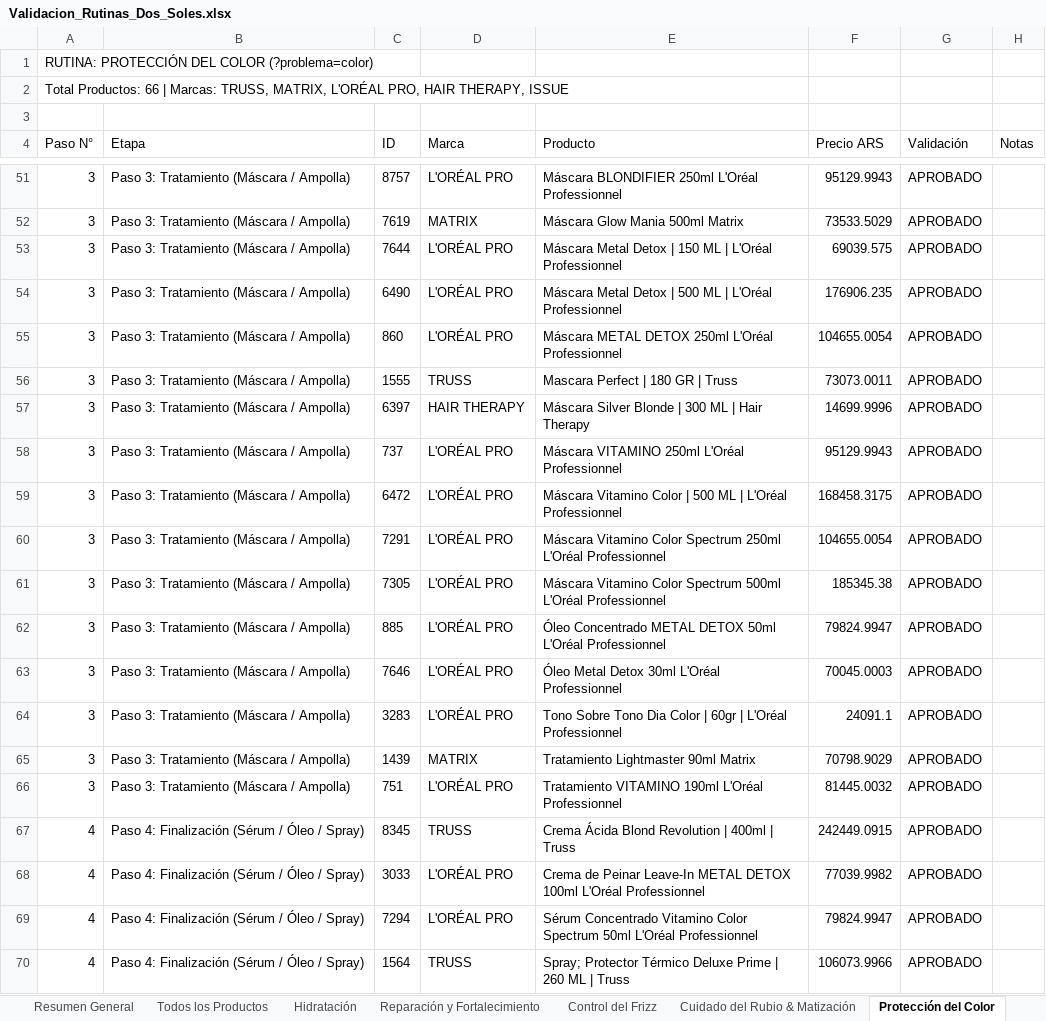
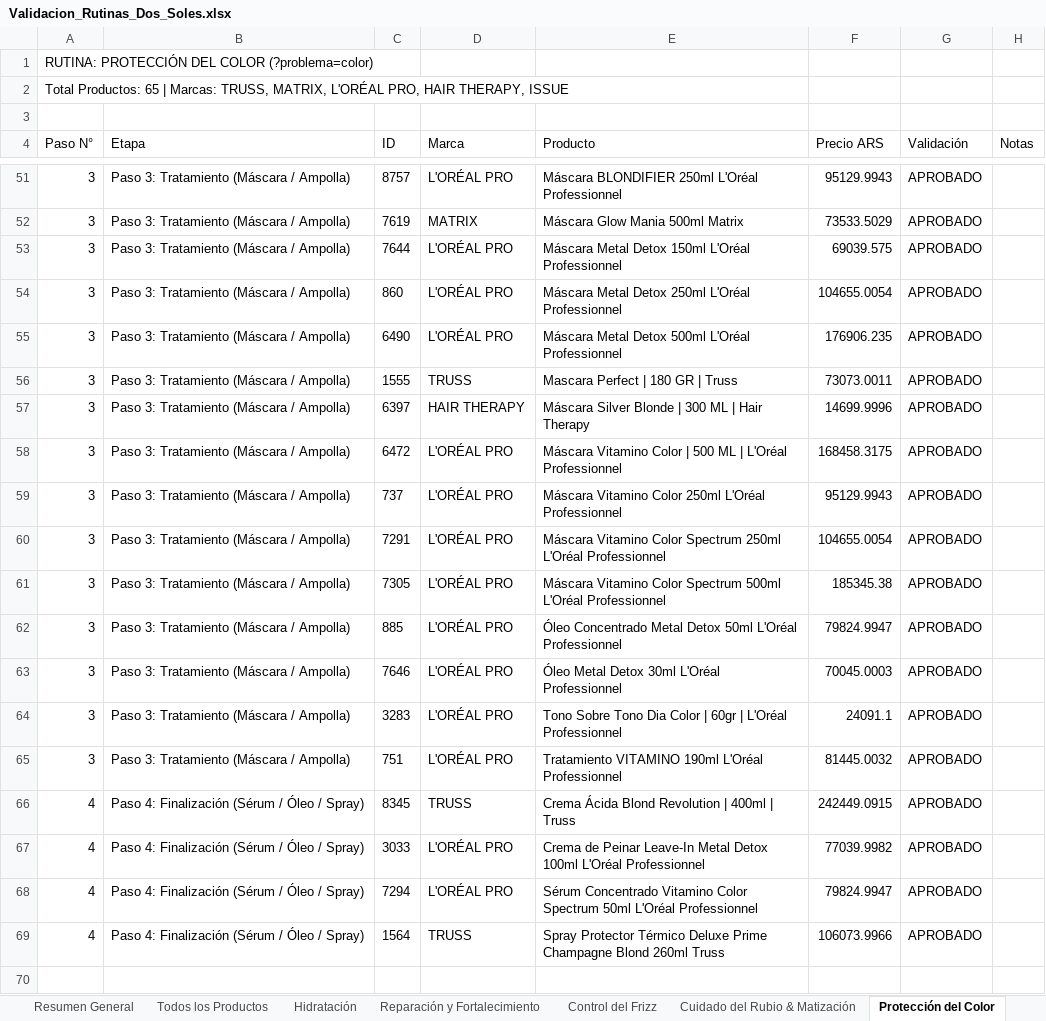
Before and after one commit to FranBondino/validacion-rutina, an Excel workbook: Validacion_Rutinas_Dos_Soles.xlsx, sheet Protección del Color, drawn as a sheet; only a part is shown, gaps mark what is left out; values as stored, in another font and other column widths than the file's, no borders; removed rows and columns are numbered as before the commit, all else as after; the diff covers the shown part only; the diff names each change by its address in the sheet, - before the commit and + after, or states it on an @@ line.

Commit message:
fix: sincronizar catalogo de rutinas con base de datos restaurada (correccion de 38 titulos, pasos y fotos)

```diff
--- a/Validacion_Rutinas_Dos_Soles.xlsx (sheet Protección del Color)
+++ b/Validacion_Rutinas_Dos_Soles.xlsx (sheet Protección del Color)
-A2 (Paso N°): Total Productos: 66 | Marcas:…
+A2 (Paso N°): Total Productos: 65 | Marcas:…
-E53 (Producto): …Metal Detox | 150 ML | L'Oréal Professionnel
+E53 (Producto): …Metal Detox 150ml L'Oréal Professionnel
+row 54: 3 | Paso 3: Tratamiento (Máscara / Ampolla) | 860 | L'ORÉAL PRO | Máscara Metal Detox 250ml L'Oréal Professionnel | 104655.0054 | APROBADO
-E55 (Producto): …Metal Detox | 500 ML | L'Oréal Professionnel
+E55 (Producto): …Metal Detox 500ml L'Oréal Professionnel
-row 55: 3 | Paso 3: Tratamiento (Máscara / Ampolla) | 860 | L'ORÉAL PRO | Máscara METAL DETOX 250ml L'Oréal Professionnel | 104655.0054 | APROBADO
-row 58: 3 | Paso 3: Tratamiento (Máscara / Ampolla) | 737 | L'ORÉAL PRO | Máscara VITAMINO 250ml L'Oréal Professionnel | 95129.9943 | APROBADO
+row 59: 3 | Paso 3: Tratamiento (Máscara / Ampolla) | 737 | L'ORÉAL PRO | Máscara Vitamino Color 250ml L'Oréal Professionnel | 95129.9943 | APROBADO
-E62 (Producto): Óleo Concentrado METAL DETOX 50ml L'Oréal…
+E62 (Producto): Óleo Concentrado Metal Detox 50ml L'Oréal…
-row 65: 3 | Paso 3: Tratamiento (Máscara / Ampolla) | 1439 | MATRIX | Tratamiento Lightmaster 90ml Matrix | 70798.9029 | APROBADO
-E67 (Producto): …Peinar Leave-In METAL DETOX 100ml L'Oréal…
+E67 (Producto): …Peinar Leave-In Metal Detox 100ml L'Oréal…
-E69 (Producto): Spray; Protector Térmico Deluxe Prime | 260 ML | Truss
+E69 (Producto): Spray Protector Térmico Deluxe Prime Champagne Blond 260ml Truss
```
Also changed, not shown: 4 added rows, 4 removed rows and 5 edited cells elsewhere in this sheet, sheet Todos los Productos, sheet Protección Térmica & UV, sheet Reparación y Fortalecimiento, sheet Hidratación, sheet Salud del Cuero Cabelludo & De, sheet Cuidado del Rubio & Matización, 4 more sheets, 1 other file.
